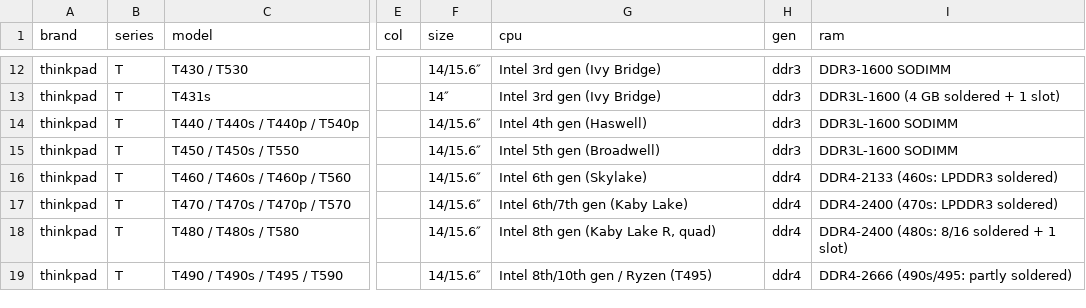
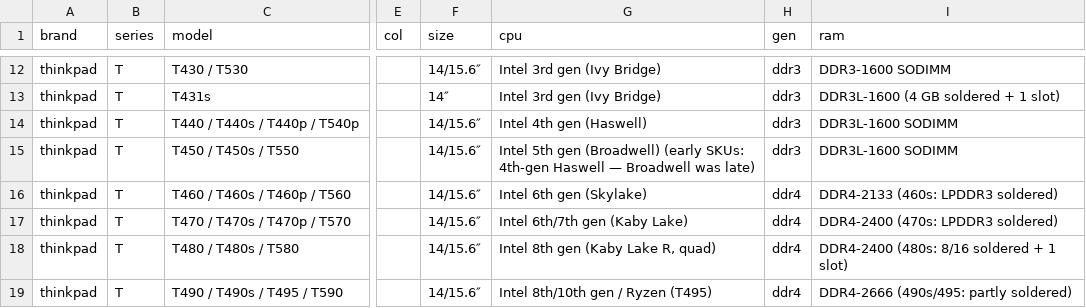
Before and after one commit to Regular-2000/laptop-specs, a CSV file: thinkpad.csv, drawn as a sheet; only a part is shown, gaps mark what is left out; the diff names each change by its address in the sheet, - before the commit and + after, or states it on an @@ line.

```diff
--- a/thinkpad.csv
+++ b/thinkpad.csv
-G15 (cpu): …gen (Broadwell)
+G15 (cpu): …gen (Broadwell) (early SKUs: 4th-gen Haswell — Broadwell was late)
```
Also changed, not shown: dell.csv, ubm_stats.csv.
